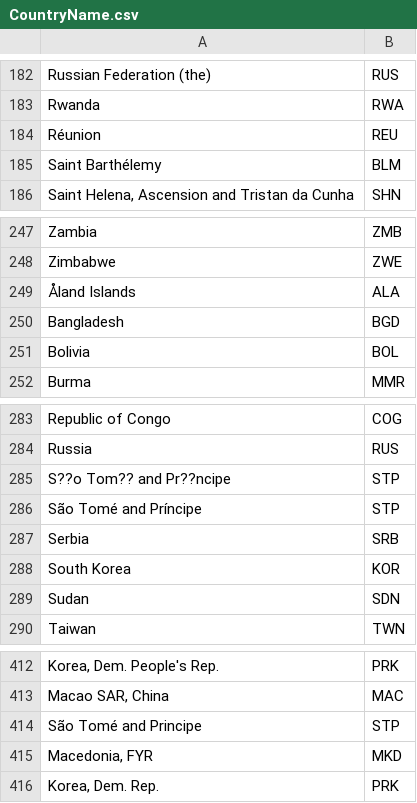
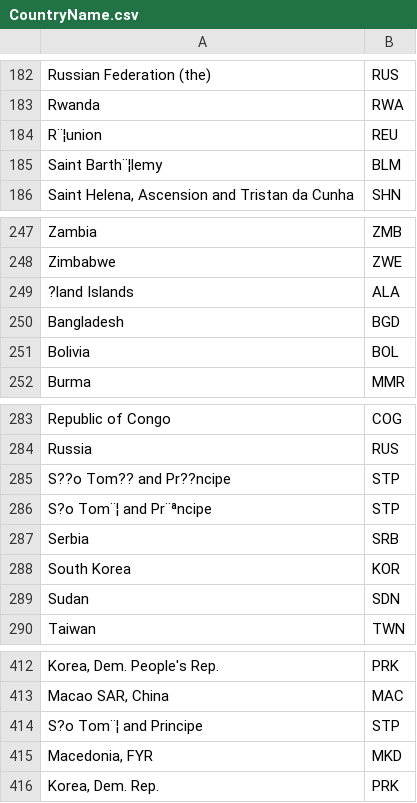
Before and after one commit to Wenzhi-Ding/Std_Country_Code, a CSV file: CountryName.csv, drawn as a sheet; only a part is shown, gaps mark what is left out; the diff covers the shown part only; the diff names each change by its address in the sheet, - before the commit and + after, or states it on an @@ line.

```diff
--- a/CountryName.csv
+++ b/CountryName.csv
-A184: Réunion
+A184: R¨¦union
-A185: Saint Barthélemy
+A185: Saint Barth¨¦lemy
-A249: Åland Islands
+A249: ?land Islands
-A286: São Tomé and Príncipe
+A286: S?o Tom¨¦ and Pr¨ªncipe
-A414: São Tomé and Principe
+A414: S?o Tom¨¦ and Principe
```
Also changed, not shown: 21 added rows and 2 edited cells elsewhere in this file.
